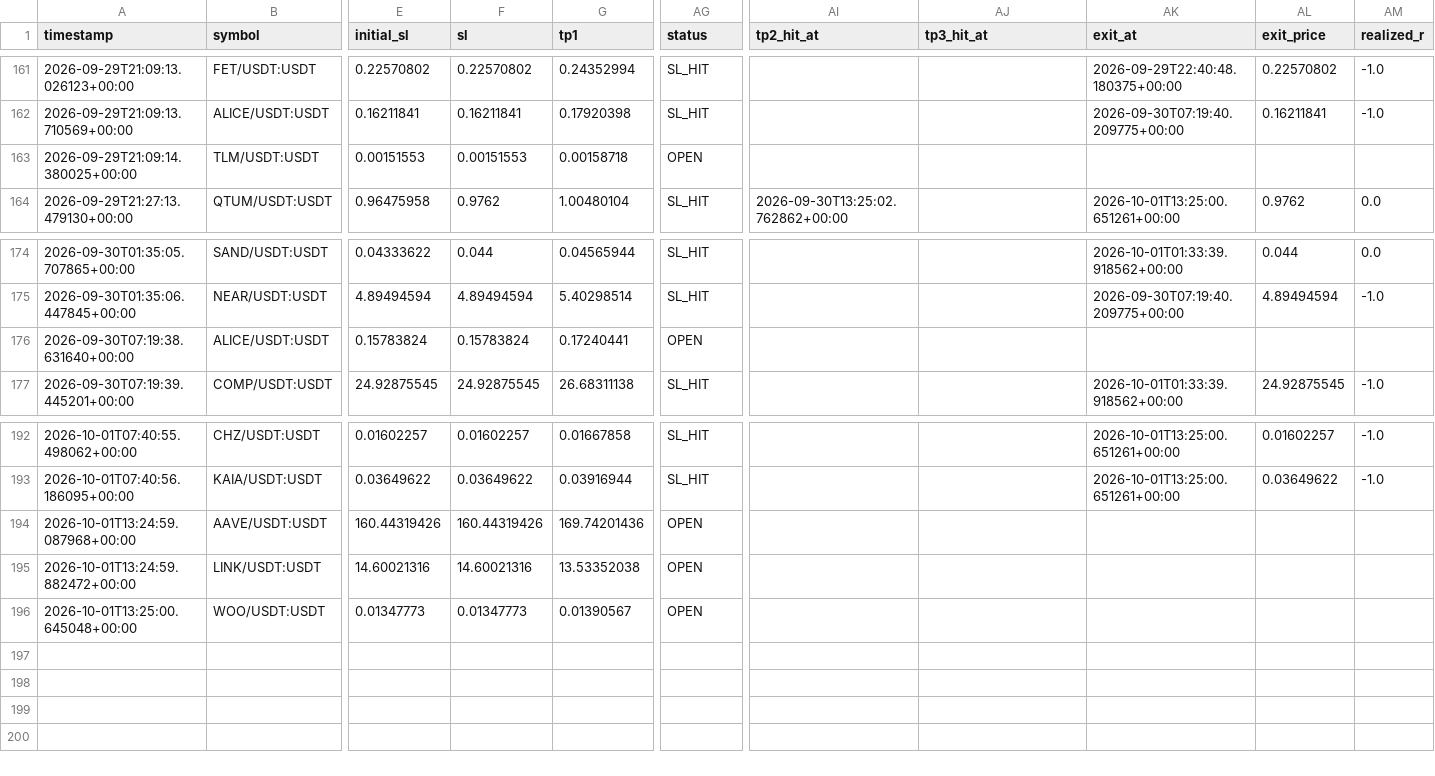
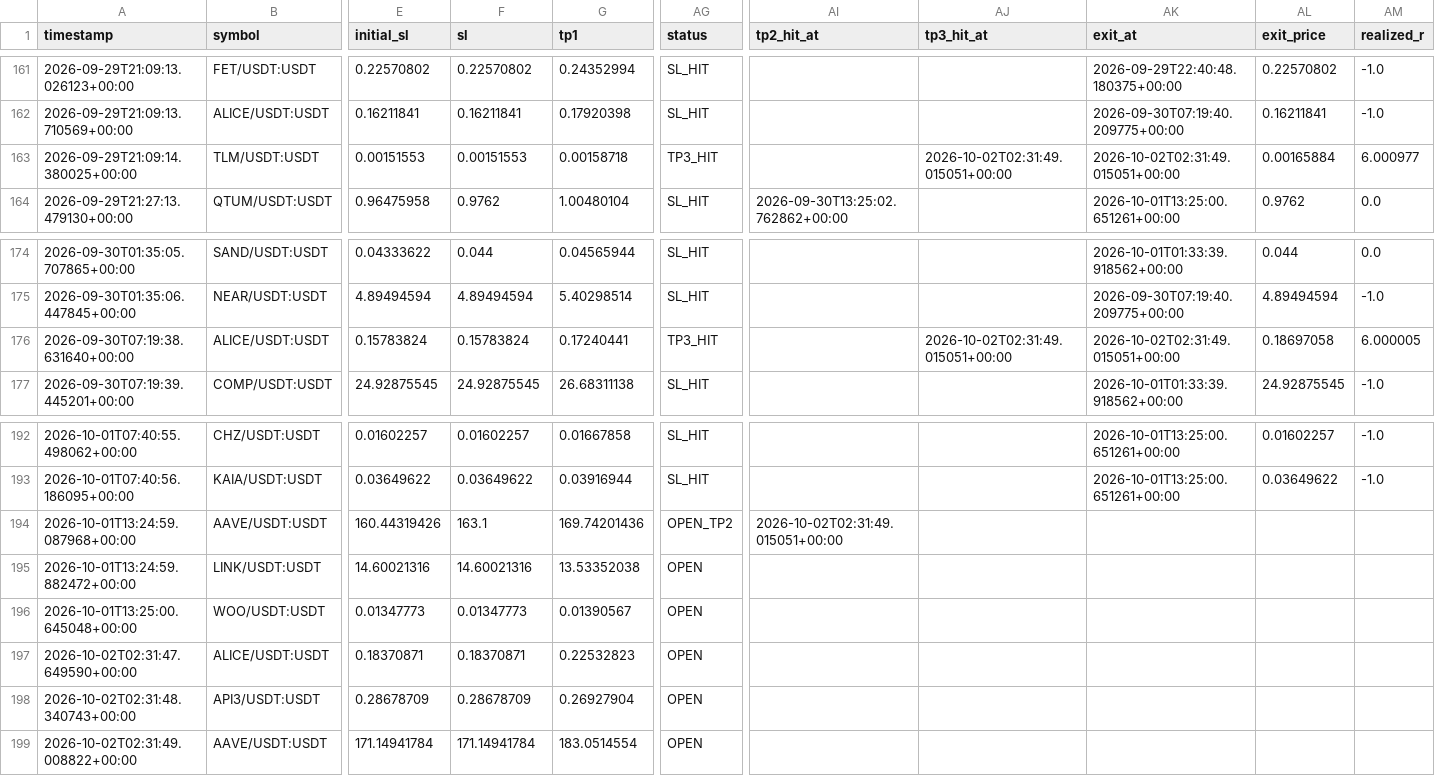
Before and after one commit to Mystgraider/ai-crypto-scan, a CSV file: storage/signals.csv, drawn as a sheet; only a part is shown, gaps mark what is left out; rows hold the shown columns only; the diff names each change by its address in the sheet, - before the commit and + after, or states it on an @@ line.

```diff
--- a/storage/signals.csv
+++ b/storage/signals.csv
-AG163 (status): OPEN
+AG163 (status): TP3_HIT
-AJ163 (tp3_hit_at): (empty)
+AJ163 (tp3_hit_at): 2026-10-02T02:31:49.015051+00:00
-AK163 (exit_at): (empty)
+AK163 (exit_at): 2026-10-02T02:31:49.015051+00:00
-AL163 (exit_price): (empty)
+AL163 (exit_price): 0.00165884
-AM163 (realized_r): (empty)
+AM163 (realized_r): 6.000977
-AG176 (status): OPEN
+AG176 (status): TP3_HIT
-AJ176 (tp3_hit_at): (empty)
+AJ176 (tp3_hit_at): 2026-10-02T02:31:49.015051+00:00
-AK176 (exit_at): (empty)
+AK176 (exit_at): 2026-10-02T02:31:49.015051+00:00
-AL176 (exit_price): (empty)
+AL176 (exit_price): 0.18697058
-AM176 (realized_r): (empty)
+AM176 (realized_r): 6.000005
-F194 (sl): 160.44319426
+F194 (sl): 163.1
-AG194 (status): OPEN
+AG194 (status): OPEN_TP2
-AI194 (tp2_hit_at): (empty)
+AI194 (tp2_hit_at): 2026-10-02T02:31:49.015051+00:00
+row 197: 2026-10-02T02:31:47.649590+00:00 | ALICE/USDT:USDT | 0.18370871 | 0.18370871 | 0.22532823 | OPEN
+row 198: 2026-10-02T02:31:48.340743+00:00 | API3/USDT:USDT | 0.28678709 | 0.28678709 | 0.26927904 | OPEN
+row 199: 2026-10-02T02:31:49.008822+00:00 | AAVE/USDT:USDT | 171.14941784 | 171.14941784 | 183.0514554 | OPEN
```
Also changed, not shown: 4 other files.
